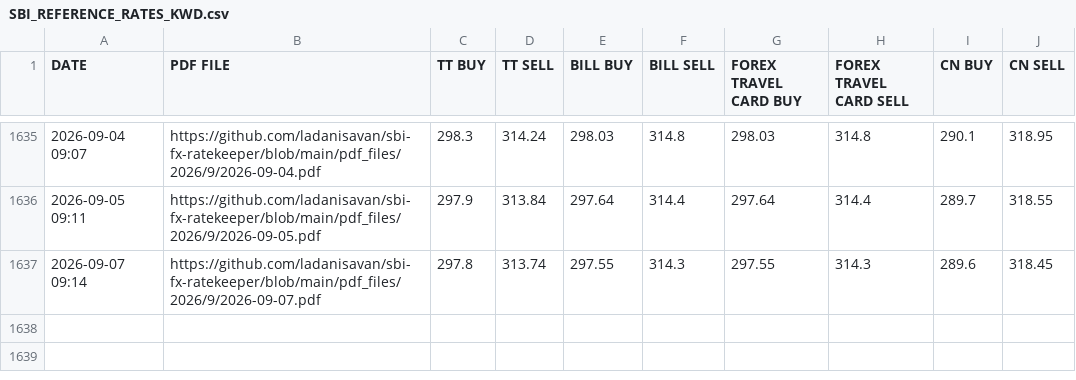
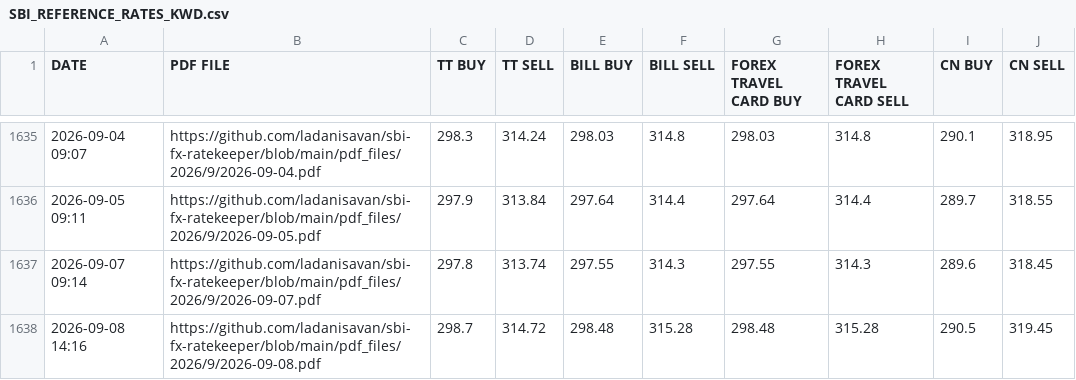
Before and after one commit to ladanisavan/sbi-fx-ratekeeper, a CSV file: csv_files/SBI_REFERENCE_RATES_KWD.csv, drawn as a sheet; only a part is shown, gaps mark what is left out; the diff names each change by its address in the sheet, - before the commit and + after, or states it on an @@ line.

```diff
--- a/csv_files/SBI_REFERENCE_RATES_KWD.csv
+++ b/csv_files/SBI_REFERENCE_RATES_KWD.csv
+row 1638: 2026-09-08 14:16 | https://github.com/ladanisavan/sbi-fx-ratekeeper/blob/main/pdf_files/2026/9/2026-09-08.pdf | 298.7 | 314.72 | 298.48 | 315.28 | 298.48 | 315.28 | 290.5 | 319.45
```
Also changed, not shown: csv_files/SBI_REFERENCE_RATES_BHD.csv, csv_files/SBI_REFERENCE_RATES_CHF.csv, 29 other files.
